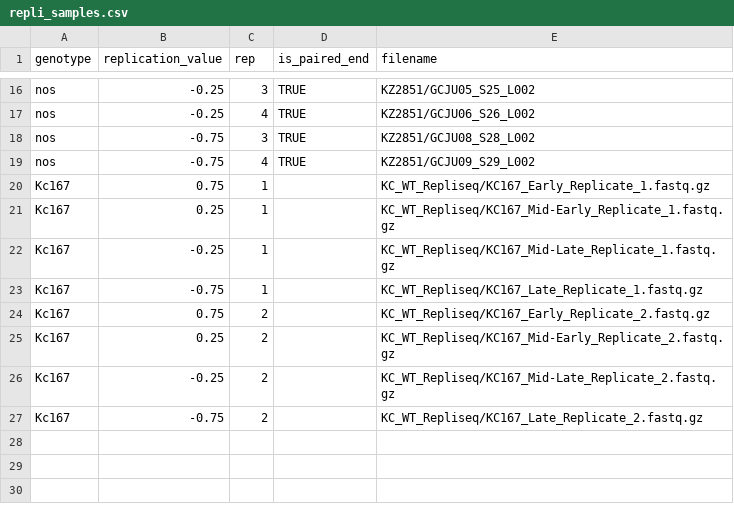
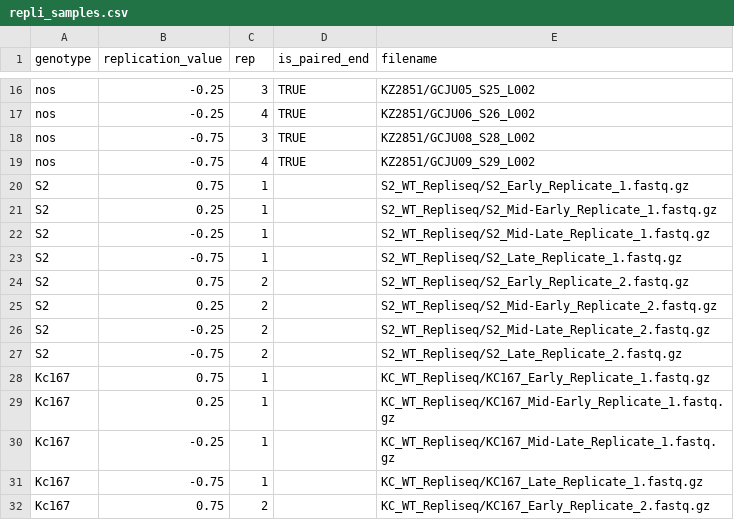
Before and after one commit to ringw/Upd-Germline-Genomics, a CSV file: repli/repli_samples.csv, drawn as a sheet; only a part is shown, gaps mark what is left out; the shorter side is filled out with more unchanged rows.

```diff
--- a/repli/repli_samples.csv
+++ b/repli/repli_samples.csv
@@ -19,2 +19,10 @@ nos,-0.75,3,TRUE,KZ2851/GCJU08_S28_L002
 nos,-0.75,4,TRUE,KZ2851/GCJU09_S29_L002
+S2,0.75,1,,S2_WT_Repliseq/S2_Early_Replicate_1.fastq.gz
+S2,0.25,1,,S2_WT_Repliseq/S2_Mid-Early_Replicate_1.fastq.gz
+S2,-0.25,1,,S2_WT_Repliseq/S2_Mid-Late_Replicate_1.fastq.gz
+S2,-0.75,1,,S2_WT_Repliseq/S2_Late_Replicate_1.fastq.gz
+S2,0.75,2,,S2_WT_Repliseq/S2_Early_Replicate_2.fastq.gz
+S2,0.25,2,,S2_WT_Repliseq/S2_Mid-Early_Replicate_2.fastq.gz
+S2,-0.25,2,,S2_WT_Repliseq/S2_Mid-Late_Replicate_2.fastq.gz
+S2,-0.75,2,,S2_WT_Repliseq/S2_Late_Replicate_2.fastq.gz
 Kc167,0.75,1,,KC_WT_Repliseq/KC167_Early_Replicate_1.fastq.gz
```
Also changed, not shown: 1 other file.
